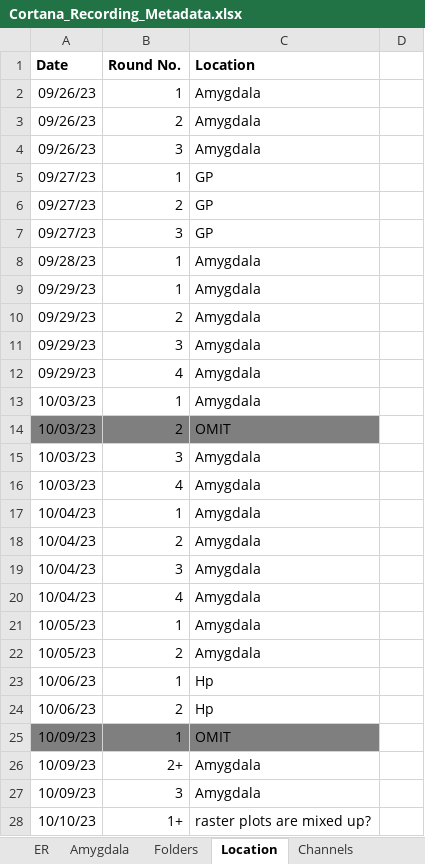
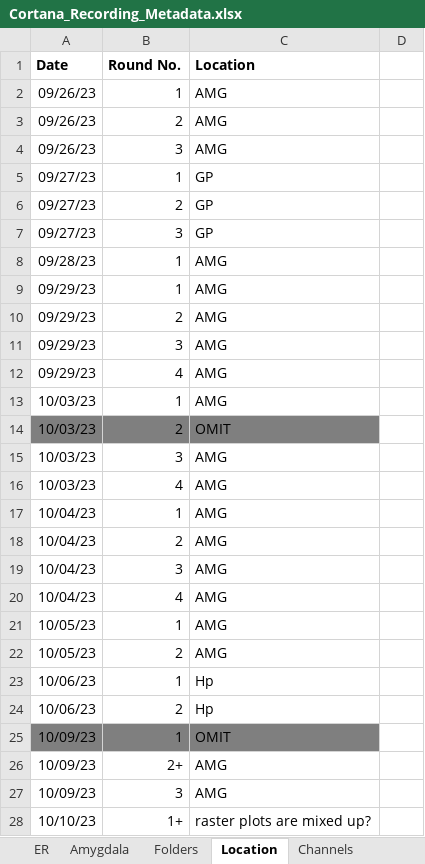
Before and after one commit to EdConnorLab/Julie, an Excel workbook: recording_metadata/Cortana_Recording_Metadata.xlsx, sheet Location, drawn as a sheet; only a part is shown; values as stored, in another font and other column widths than the file's, no borders; the diff covers the shown part only; the diff names each change by its address in the sheet, - before the commit and + after, or states it on an @@ line.

```diff
--- a/recording_metadata/Cortana_Recording_Metadata.xlsx (sheet Location)
+++ b/recording_metadata/Cortana_Recording_Metadata.xlsx (sheet Location)
-C2:C4 (Location): Amygdala
+C2:C4 (Location): AMG
-C8:C13 (Location): Amygdala
+C8:C13 (Location): AMG
-C15:C22 (Location): Amygdala
+C15:C22 (Location): AMG
-C26:C27 (Location): Amygdala
+C26:C27 (Location): AMG
```
Also changed, not shown: 23 edited cells elsewhere in this sheet, sheet InitialRegression, 5 other files.
